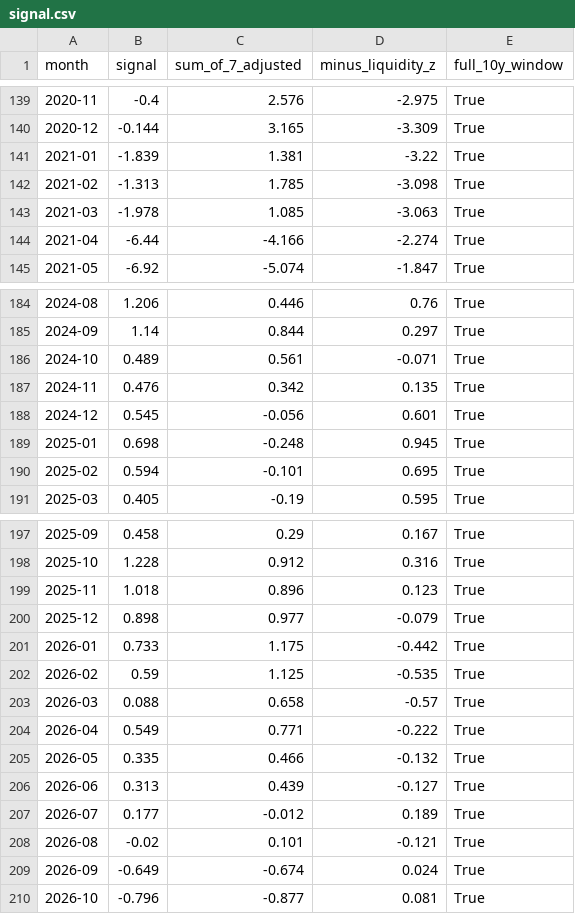
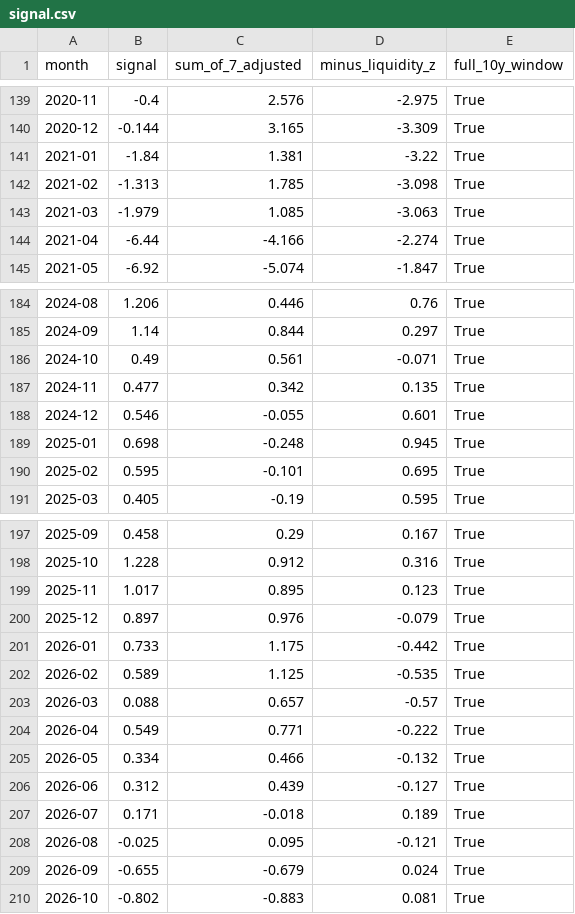
Before and after one commit to cdyates5/Global-Liquidity-Lead-Indicators-Model, a CSV file: signal.csv, drawn as a sheet; only a part is shown, gaps mark what is left out; the diff covers the shown part only.

```diff
--- a/signal.csv
+++ b/signal.csv
@@ -140,5 +140,5 @@ month,signal,sum_of_7_adjusted,minus_liquidity_z,full_10y_window
 2020-12,-0.144,3.165,-3.309,True
-2021-01,-1.839,1.381,-3.22,True
+2021-01,-1.84,1.381,-3.22,True
 2021-02,-1.313,1.785,-3.098,True
-2021-03,-1.978,1.085,-3.063,True
+2021-03,-1.979,1.085,-3.063,True
 2021-04,-6.44,-4.166,-2.274,True
@@ -185,7 +185,7 @@ month,signal,sum_of_7_adjusted,minus_liquidity_z,full_10y_window
 2024-09,1.14,0.844,0.297,True
-2024-10,0.489,0.561,-0.071,True
-2024-11,0.476,0.342,0.135,True
-2024-12,0.545,-0.056,0.601,True
+2024-10,0.49,0.561,-0.071,True
+2024-11,0.477,0.342,0.135,True
+2024-12,0.546,-0.055,0.601,True
 2025-01,0.698,-0.248,0.945,True
-2025-02,0.594,-0.101,0.695,True
+2025-02,0.595,-0.101,0.695,True
 2025-03,0.405,-0.19,0.595,True
@@ -198,13 +198,13 @@ month,signal,sum_of_7_adjusted,minus_liquidity_z,full_10y_window
 2025-10,1.228,0.912,0.316,True
-2025-11,1.018,0.896,0.123,True
-2025-12,0.898,0.977,-0.079,True
+2025-11,1.017,0.895,0.123,True
+2025-12,0.897,0.976,-0.079,True
 2026-01,0.733,1.175,-0.442,True
-2026-02,0.59,1.125,-0.535,True
-2026-03,0.088,0.658,-0.57,True
+2026-02,0.589,1.125,-0.535,True
+2026-03,0.088,0.657,-0.57,True
 2026-04,0.549,0.771,-0.222,True
-2026-05,0.335,0.466,-0.132,True
-2026-06,0.313,0.439,-0.127,True
-2026-07,0.177,-0.012,0.189,True
-2026-08,-0.02,0.101,-0.121,True
-2026-09,-0.649,-0.674,0.024,True
-2026-10,-0.796,-0.877,0.081,True
+2026-05,0.334,0.466,-0.132,True
+2026-06,0.312,0.439,-0.127,True
+2026-07,0.171,-0.018,0.189,True
+2026-08,-0.025,0.095,-0.121,True
+2026-09,-0.655,-0.679,0.024,True
+2026-10,-0.802,-0.883,0.081,True
```
Also changed, not shown: 9 edited cells elsewhere in this file, 1 other file.
